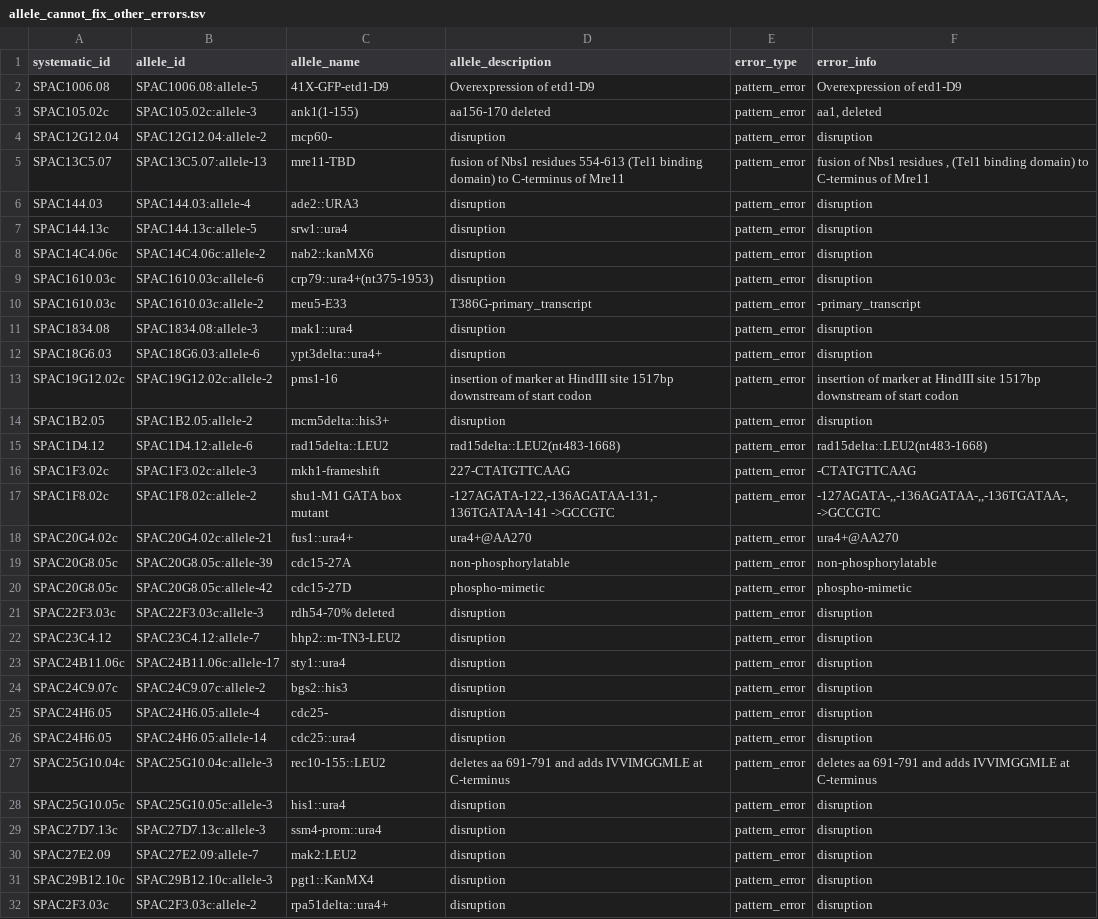
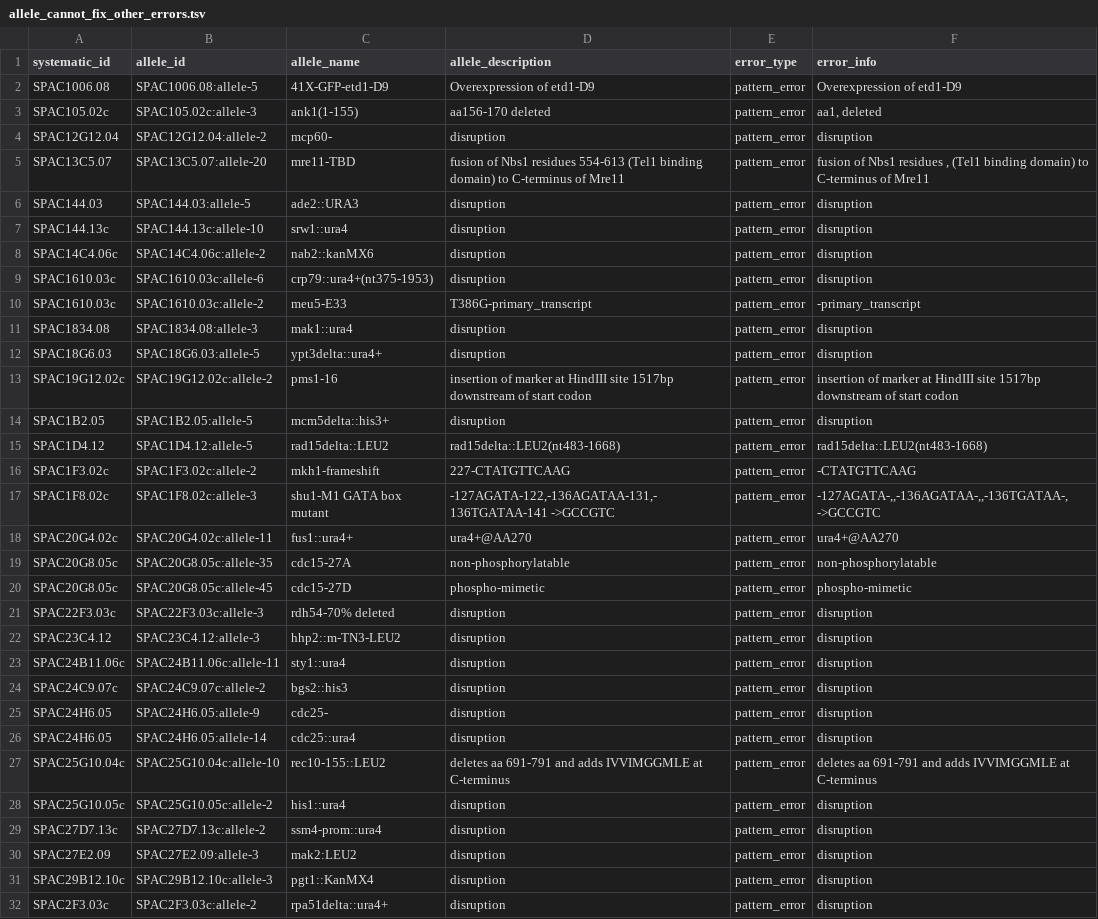
Before and after one commit to pombase/allele_qc, a TSV file: results/allele_cannot_fix_other_errors.tsv, drawn as a sheet; only a part is shown; the diff covers the shown part only.

```diff
--- a/results/allele_cannot_fix_other_errors.tsv
+++ b/results/allele_cannot_fix_other_errors.tsv
@@ -4,5 +4,5 @@ SPAC105.02c	SPAC105.02c:allele-3	ank1(1-155)	aa156-170 deleted	pattern_error	aa1
 SPAC12G12.04	SPAC12G12.04:allele-2	mcp60-	disruption	pattern_error	disruption
-SPAC13C5.07	SPAC13C5.07:allele-13	mre11-TBD	fusion of Nbs1 residues 554-613 (Tel1 binding domain) to C-terminus of Mre11	pattern_error	fusion of Nbs1 residues , (Tel1 binding domain) to C-terminus of Mre11
-SPAC144.03	SPAC144.03:allele-4	ade2::URA3	disruption	pattern_error	disruption
-SPAC144.13c	SPAC144.13c:allele-5	srw1::ura4	disruption	pattern_error	disruption
+SPAC13C5.07	SPAC13C5.07:allele-20	mre11-TBD	fusion of Nbs1 residues 554-613 (Tel1 binding domain) to C-terminus of Mre11	pattern_error	fusion of Nbs1 residues , (Tel1 binding domain) to C-terminus of Mre11
+SPAC144.03	SPAC144.03:allele-5	ade2::URA3	disruption	pattern_error	disruption
+SPAC144.13c	SPAC144.13c:allele-10	srw1::ura4	disruption	pattern_error	disruption
 SPAC14C4.06c	SPAC14C4.06c:allele-2	nab2::kanMX6	disruption	pattern_error	disruption
@@ -11,21 +11,21 @@ SPAC1610.03c	SPAC1610.03c:allele-2	meu5-E33	T386G-primary_transcript	pattern_err
 SPAC1834.08	SPAC1834.08:allele-3	mak1::ura4	disruption	pattern_error	disruption
-SPAC18G6.03	SPAC18G6.03:allele-6	ypt3delta::ura4+	disruption	pattern_error	disruption
+SPAC18G6.03	SPAC18G6.03:allele-5	ypt3delta::ura4+	disruption	pattern_error	disruption
 SPAC19G12.02c	SPAC19G12.02c:allele-2	pms1-16	insertion of marker at HindIII site 1517bp downstream of start codon	pattern_error	insertion of marker at HindIII site 1517bp downstream of start codon
-SPAC1B2.05	SPAC1B2.05:allele-2	mcm5delta::his3+	disruption	pattern_error	disruption
-SPAC1D4.12	SPAC1D4.12:allele-6	rad15delta::LEU2	rad15delta::LEU2(nt483-1668)	pattern_error	rad15delta::LEU2(nt483-1668)
-SPAC1F3.02c	SPAC1F3.02c:allele-3	mkh1-frameshift	227-CTATGTTCAAG	pattern_error	-CTATGTTCAAG
-SPAC1F8.02c	SPAC1F8.02c:allele-2	shu1-M1 GATA box mutant	-127AGATA-122,-136AGATAA-131,-136TGATAA-141 ->GCCGTC	pattern_error	-127AGATA-,,-136AGATAA-,,-136TGATAA-, ->GCCGTC
-SPAC20G4.02c	SPAC20G4.02c:allele-21	fus1::ura4+	ura4+@AA270	pattern_error	ura4+@AA270
-SPAC20G8.05c	SPAC20G8.05c:allele-39	cdc15-27A	non-phosphorylatable	pattern_error	non-phosphorylatable
-SPAC20G8.05c	SPAC20G8.05c:allele-42	cdc15-27D	phospho-mimetic	pattern_error	phospho-mimetic
+SPAC1B2.05	SPAC1B2.05:allele-5	mcm5delta::his3+	disruption	pattern_error	disruption
+SPAC1D4.12	SPAC1D4.12:allele-5	rad15delta::LEU2	rad15delta::LEU2(nt483-1668)	pattern_error	rad15delta::LEU2(nt483-1668)
+SPAC1F3.02c	SPAC1F3.02c:allele-2	mkh1-frameshift	227-CTATGTTCAAG	pattern_error	-CTATGTTCAAG
+SPAC1F8.02c	SPAC1F8.02c:allele-3	shu1-M1 GATA box mutant	-127AGATA-122,-136AGATAA-131,-136TGATAA-141 ->GCCGTC	pattern_error	-127AGATA-,,-136AGATAA-,,-136TGATAA-, ->GCCGTC
+SPAC20G4.02c	SPAC20G4.02c:allele-11	fus1::ura4+	ura4+@AA270	pattern_error	ura4+@AA270
+SPAC20G8.05c	SPAC20G8.05c:allele-35	cdc15-27A	non-phosphorylatable	pattern_error	non-phosphorylatable
+SPAC20G8.05c	SPAC20G8.05c:allele-45	cdc15-27D	phospho-mimetic	pattern_error	phospho-mimetic
 SPAC22F3.03c	SPAC22F3.03c:allele-3	rdh54-70% deleted	disruption	pattern_error	disruption
-SPAC23C4.12	SPAC23C4.12:allele-7	hhp2::m-TN3-LEU2	disruption	pattern_error	disruption
-SPAC24B11.06c	SPAC24B11.06c:allele-17	sty1::ura4	disruption	pattern_error	disruption
+SPAC23C4.12	SPAC23C4.12:allele-3	hhp2::m-TN3-LEU2	disruption	pattern_error	disruption
+SPAC24B11.06c	SPAC24B11.06c:allele-11	sty1::ura4	disruption	pattern_error	disruption
 SPAC24C9.07c	SPAC24C9.07c:allele-2	bgs2::his3	disruption	pattern_error	disruption
-SPAC24H6.05	SPAC24H6.05:allele-4	cdc25-	disruption	pattern_error	disruption
+SPAC24H6.05	SPAC24H6.05:allele-9	cdc25-	disruption	pattern_error	disruption
 SPAC24H6.05	SPAC24H6.05:allele-14	cdc25::ura4	disruption	pattern_error	disruption
-SPAC25G10.04c	SPAC25G10.04c:allele-3	rec10-155::LEU2	deletes aa 691-791 and adds IVVIMGGMLE at C-terminus	pattern_error	deletes aa 691-791 and adds IVVIMGGMLE at C-terminus
-SPAC25G10.05c	SPAC25G10.05c:allele-3	his1::ura4	disruption	pattern_error	disruption
-SPAC27D7.13c	SPAC27D7.13c:allele-3	ssm4-prom::ura4	disruption	pattern_error	disruption
-SPAC27E2.09	SPAC27E2.09:allele-7	mak2:LEU2	disruption	pattern_error	disruption
+SPAC25G10.04c	SPAC25G10.04c:allele-10	rec10-155::LEU2	deletes aa 691-791 and adds IVVIMGGMLE at C-terminus	pattern_error	deletes aa 691-791 and adds IVVIMGGMLE at C-terminus
+SPAC25G10.05c	SPAC25G10.05c:allele-2	his1::ura4	disruption	pattern_error	disruption
+SPAC27D7.13c	SPAC27D7.13c:allele-2	ssm4-prom::ura4	disruption	pattern_error	disruption
+SPAC27E2.09	SPAC27E2.09:allele-3	mak2:LEU2	disruption	pattern_error	disruption
 SPAC29B12.10c	SPAC29B12.10c:allele-3	pgt1::KanMX4	disruption	pattern_error	disruption
```
Also changed, not shown: 66 edited cells elsewhere in this file, results/allele_auto_fix.tsv, results/allele_cannot_fix_sequence_errors.tsv, 3 other files.
